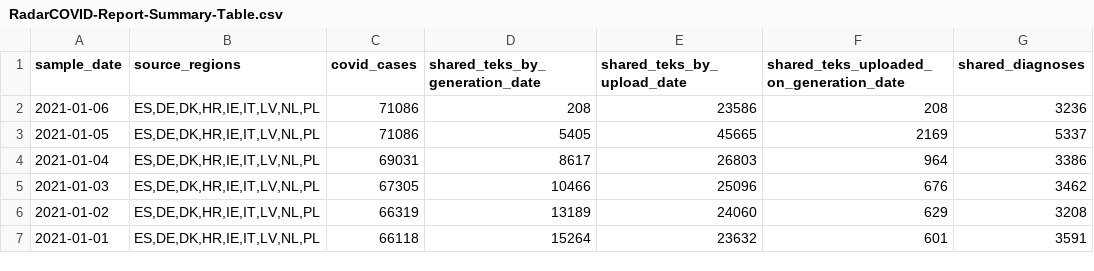
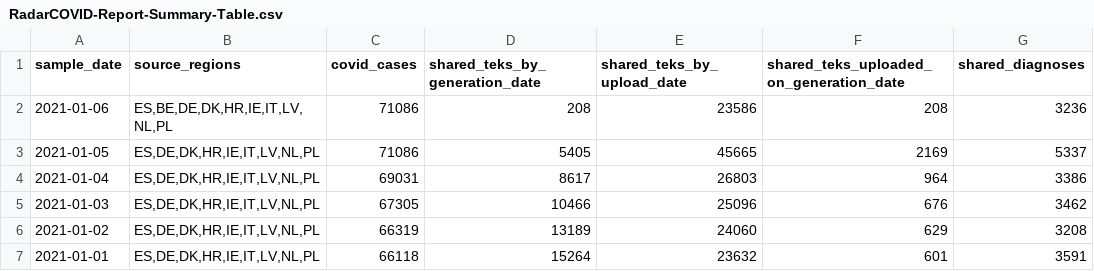
Before and after one commit to pvieito/Radar-STATS, a CSV file: Data/Resources/Current/RadarCOVID-Report-Summary-Table.csv, drawn as a sheet; only a part is shown; the diff names each change by its address in the sheet, - before the commit and + after, or states it on an @@ line.

Commit message:
Report Update

```diff
--- a/Data/Resources/Current/RadarCOVID-Report-Summary-Table.csv
+++ b/Data/Resources/Current/RadarCOVID-Report-Summary-Table.csv
-B2 (source_regions): ES,DE,DK,HR,IE,IT,LV,NL,PL
+B2 (source_regions): ES,BE,DE,DK,HR,IE,IT,LV,NL,PL
```
Also changed, not shown: Data/Resources/Current/RadarCOVID-Report-Hourly-Summary-Table.csv, Data/Resources/Current/RadarCOVID-Report-Multi-Backend-Summary-Table.csv, 10 other files.
